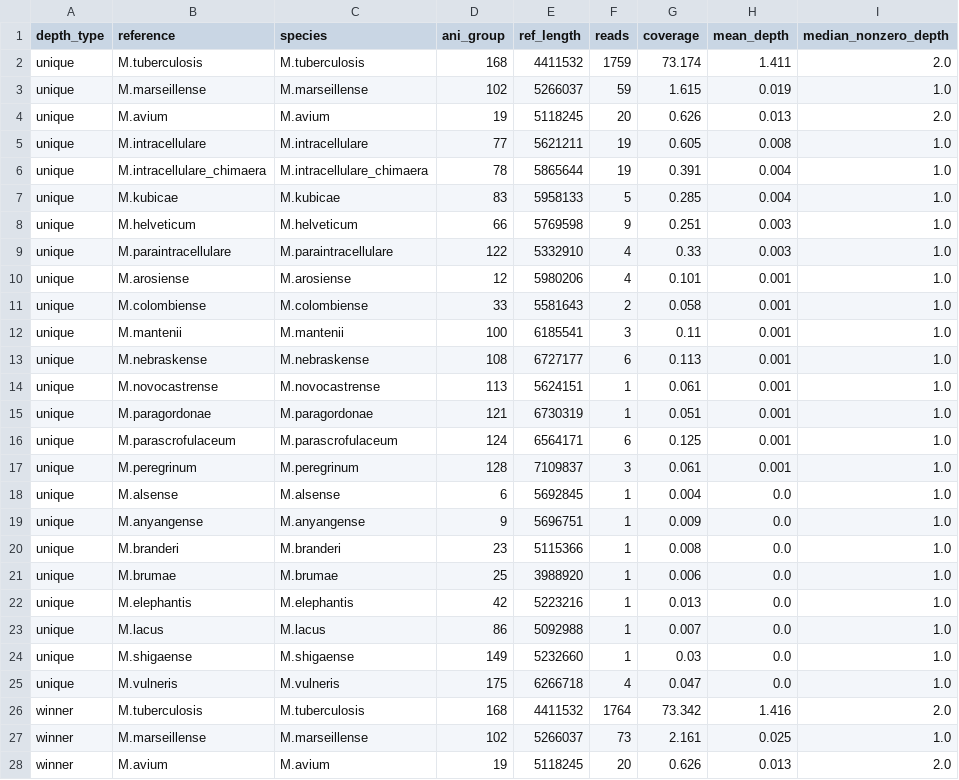
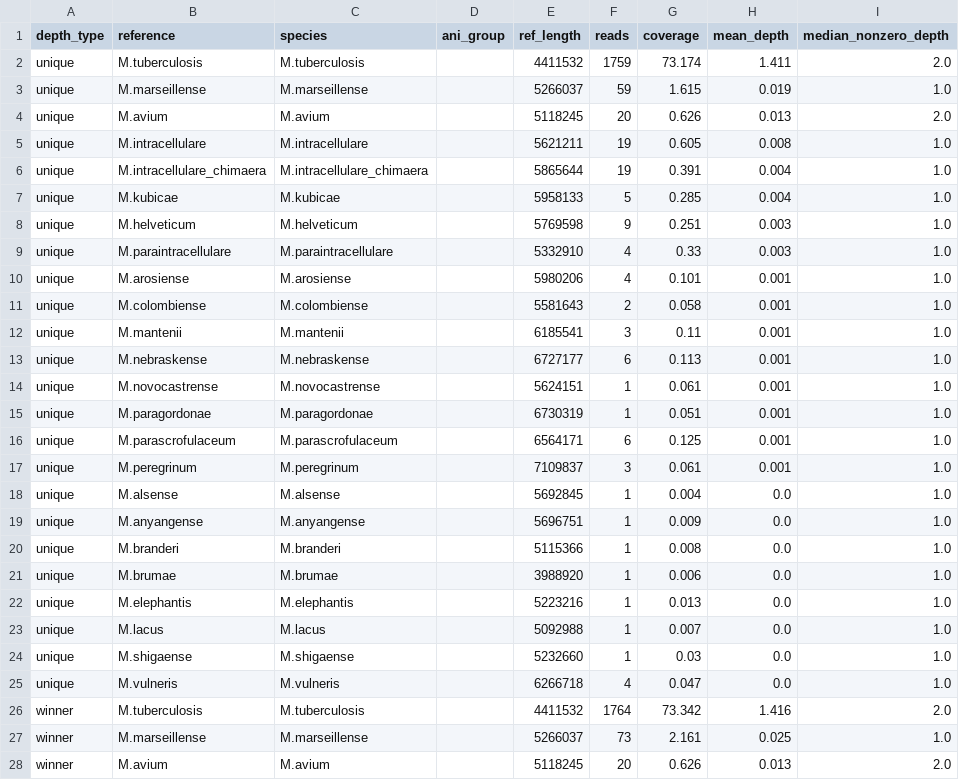
Before and after one commit to softwaremmm/competitivemapping_pipeline, a CSV file: tie_break/test_data/tb_intracellulare/no_good_targets/alignment_summary.csv, drawn as a sheet; only a part is shown; the diff covers the shown part only; the diff names each change by its address in the sheet, - before the commit and + after, or states it on an @@ line.

Commit message:
feat: make ani_group optional and null by default

```diff
--- a/tie_break/test_data/tb_intracellulare/no_good_targets/alignment_summary.csv
+++ b/tie_break/test_data/tb_intracellulare/no_good_targets/alignment_summary.csv
-D2 (ani_group): 168
+D2 (ani_group): (empty)
-D3 (ani_group): 102
+D3 (ani_group): (empty)
-D4 (ani_group): 19
+D4 (ani_group): (empty)
-D5 (ani_group): 77
+D5 (ani_group): (empty)
-D6 (ani_group): 78
+D6 (ani_group): (empty)
-D7 (ani_group): 83
+D7 (ani_group): (empty)
-D8 (ani_group): 66
+D8 (ani_group): (empty)
-D9 (ani_group): 122
+D9 (ani_group): (empty)
-D10 (ani_group): 12
+D10 (ani_group): (empty)
-D11 (ani_group): 33
+D11 (ani_group): (empty)
-D12 (ani_group): 100
+D12 (ani_group): (empty)
-D13 (ani_group): 108
+D13 (ani_group): (empty)
-D14 (ani_group): 113
+D14 (ani_group): (empty)
-D15 (ani_group): 121
+D15 (ani_group): (empty)
-D16 (ani_group): 124
+D16 (ani_group): (empty)
-D17 (ani_group): 128
+D17 (ani_group): (empty)
-D18 (ani_group): 6
+D18 (ani_group): (empty)
-D19 (ani_group): 9
+D19 (ani_group): (empty)
-D20 (ani_group): 23
+D20 (ani_group): (empty)
-D21 (ani_group): 25
+D21 (ani_group): (empty)
-D22 (ani_group): 42
+D22 (ani_group): (empty)
-D23 (ani_group): 86
+D23 (ani_group): (empty)
-D24 (ani_group): 149
+D24 (ani_group): (empty)
-D25 (ani_group): 175
+D25 (ani_group): (empty)
-D26 (ani_group): 168
+D26 (ani_group): (empty)
-D27 (ani_group): 102
+D27 (ani_group): (empty)
-D28 (ani_group): 19
+D28 (ani_group): (empty)
```
Also changed, not shown: 60 edited cells elsewhere in this file, test_data/sylph_databases/A/contigs.csv, test_data/sylph_databases/A/contigs_with_whole_genus.csv, 34 other files.
